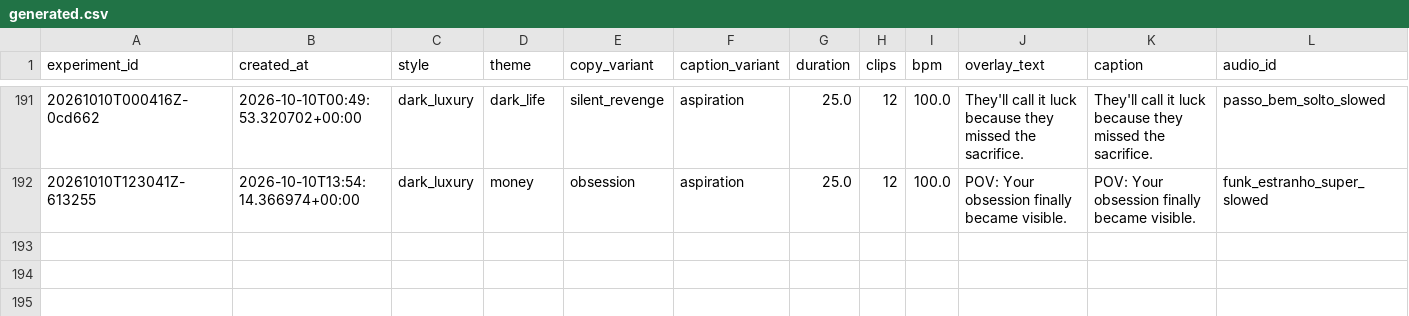
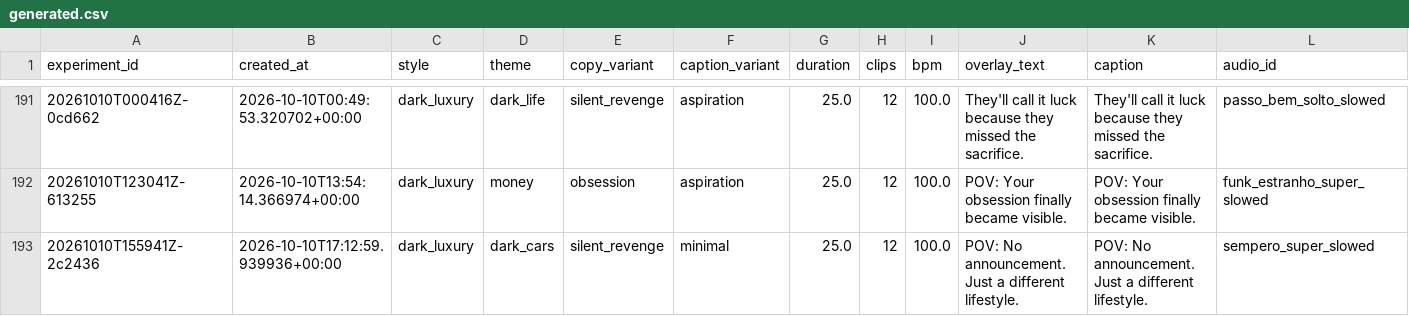
Before and after one commit to Wahb-tech/video-pipeline, a CSV file: data/generated.csv, drawn as a sheet; only a part is shown, gaps mark what is left out; rows hold the shown columns only; the diff names each change by its address in the sheet, - before the commit and + after, or states it on an @@ line.

```diff
--- a/data/generated.csv
+++ b/data/generated.csv
+row 193: 20261010T155941Z-2c2436 | 2026-10-10T17:12:59.939936+00:00 | dark_luxury | dark_cars | silent_revenge | minimal | 25.0 | 12 | 100.0 | POV: No announcement. Just a different lifestyle. | POV: No announcement. Just a different lifestyle. | sempero_super_slowed
```
Also changed, not shown: data/used_stock.csv.
